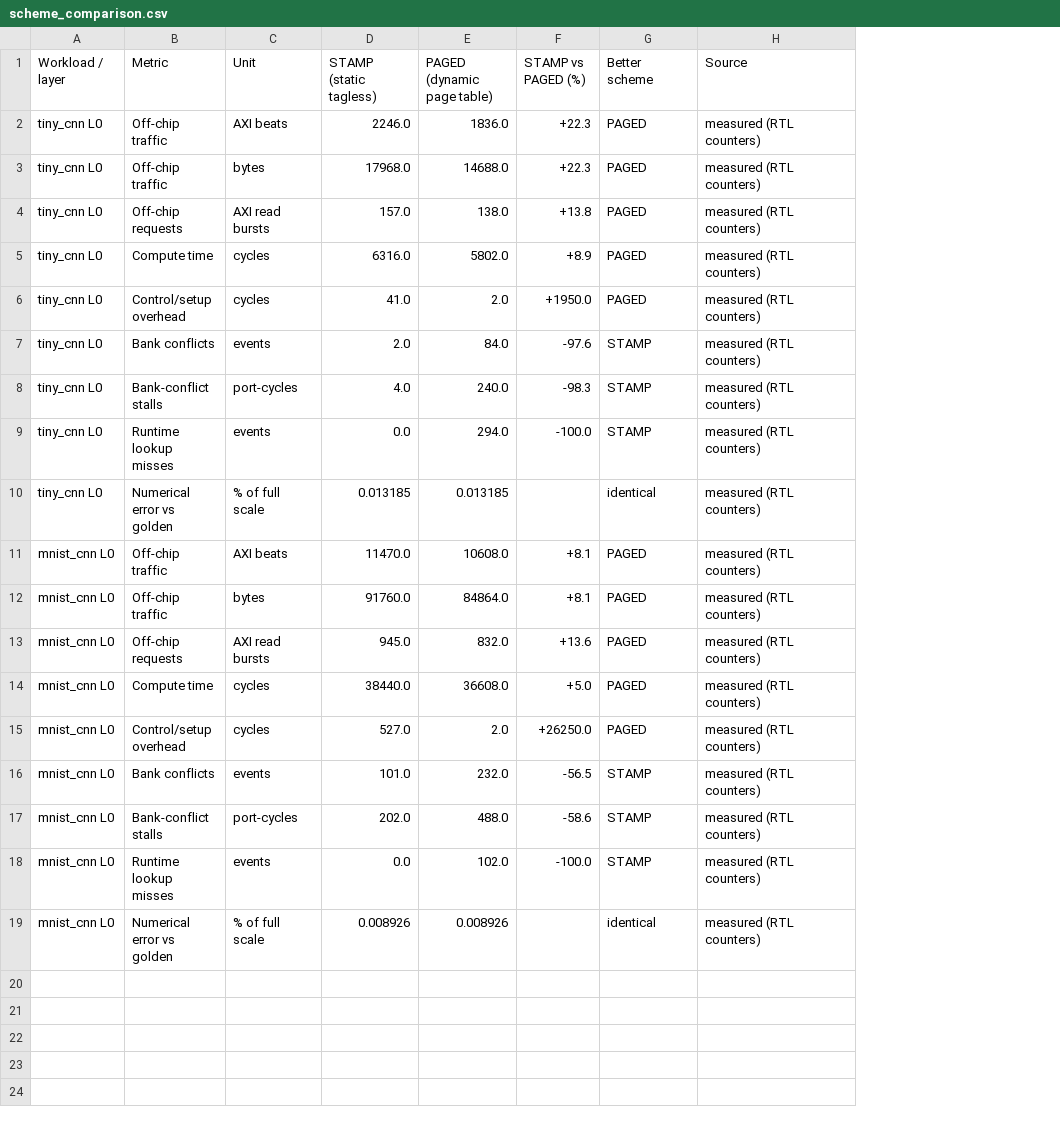
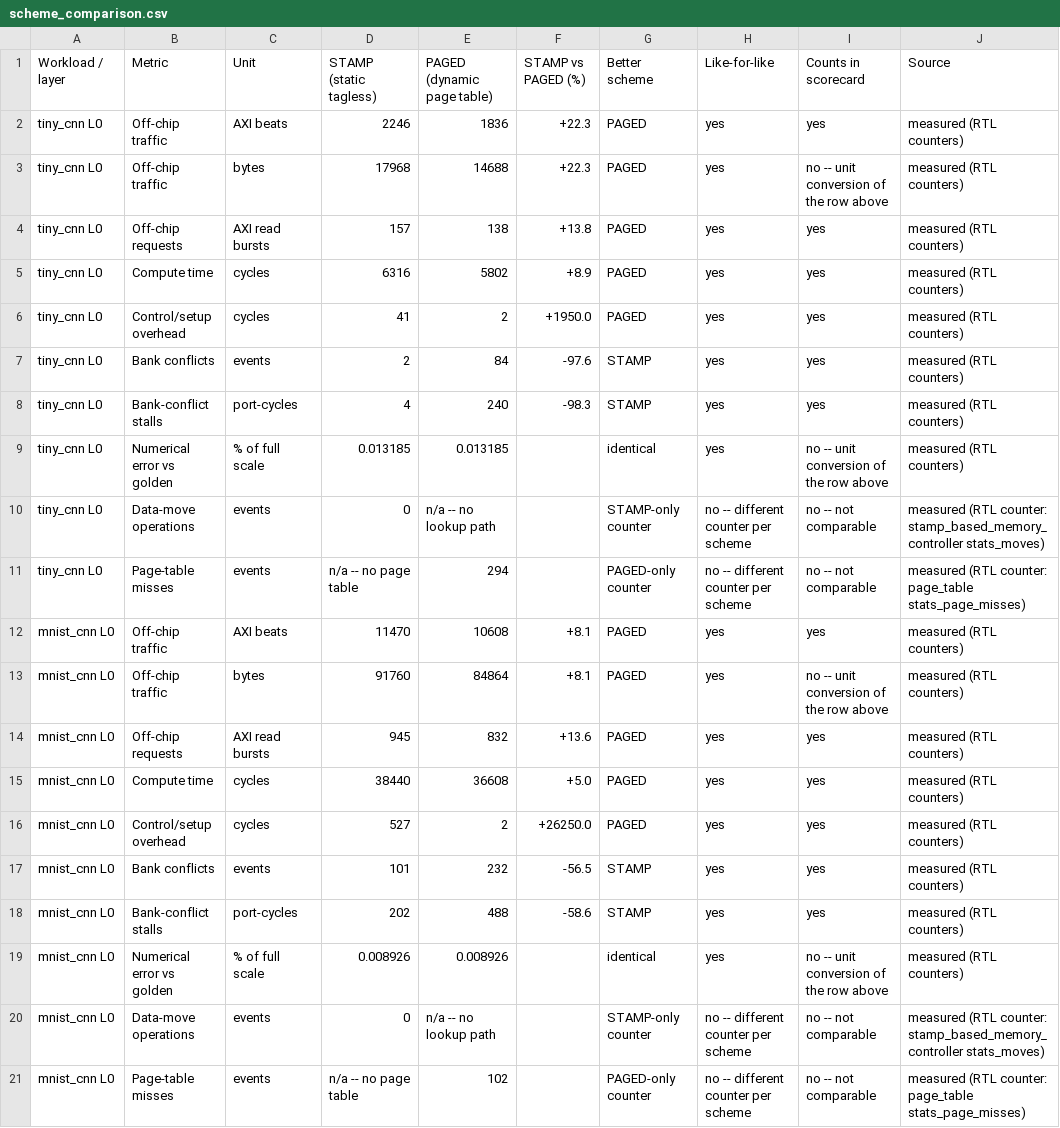
Before and after one commit to DilshanPathegamage123/Quadramind_DNN_Accelerator, a CSV file: Integrated_Simulator_Backup_updated/sim_framework/results/member2/scheme_comparison.csv, drawn as a sheet; removed rows and columns are numbered as before the commit, all else as after; the diff names each change by its address in the sheet, - before the commit and + after, or states it on an @@ line.

```diff
--- a/Integrated_Simulator_Backup_updated/sim_framework/results/member2/scheme_comparison.csv
+++ b/Integrated_Simulator_Backup_updated/sim_framework/results/member2/scheme_comparison.csv
+column H (Like-for-like), rows 2-9: all yes; rows 12-19: all yes
+column I (Counts in scorecard), rows 2-9: yes | no -- unit conversion of the row above | yes | yes | yes | yes | yes | no -- unit conversion of the row above; rows 12-19: yes | no -- unit conversion of the row above | yes | yes | yes | yes | yes | no -- unit conversion of the row above
-D2 (STAMP (static tagless)): 2246.0
+D2 (STAMP (static tagless)): 2246
-E2 (PAGED (dynamic page table)): 1836.0
+E2 (PAGED (dynamic page table)): 1836
-D3 (STAMP (static tagless)): 17968.0
+D3 (STAMP (static tagless)): 17968
-E3 (PAGED (dynamic page table)): 14688.0
+E3 (PAGED (dynamic page table)): 14688
-D4 (STAMP (static tagless)): 157.0
+D4 (STAMP (static tagless)): 157
-E4 (PAGED (dynamic page table)): 138.0
+E4 (PAGED (dynamic page table)): 138
-D5 (STAMP (static tagless)): 6316.0
+D5 (STAMP (static tagless)): 6316
-E5 (PAGED (dynamic page table)): 5802.0
+E5 (PAGED (dynamic page table)): 5802
-D6 (STAMP (static tagless)): 41.0
+D6 (STAMP (static tagless)): 41
-E6 (PAGED (dynamic page table)): 2.0
+E6 (PAGED (dynamic page table)): 2
-D7 (STAMP (static tagless)): 2.0
+D7 (STAMP (static tagless)): 2
-E7 (PAGED (dynamic page table)): 84.0
+E7 (PAGED (dynamic page table)): 84
-D8 (STAMP (static tagless)): 4.0
+D8 (STAMP (static tagless)): 4
-E8 (PAGED (dynamic page table)): 240.0
+E8 (PAGED (dynamic page table)): 240
-row 9: tiny_cnn L0 | Runtime lookup misses | events | 0.0 | 294.0 | -100.0 | STAMP | measured (RTL counters)
+row 10: tiny_cnn L0 | Data-move operations | events | 0 | n/a -- no lookup path |  | STAMP-only counter | no -- different counter per scheme | no -- not comparable | measured (RTL counter: stamp_based_memory_controller stats_moves)
+row 11: tiny_cnn L0 | Page-table misses | events | n/a -- no page table | 294 |  | PAGED-only counter | no -- different counter per scheme | no -- not comparable | measured (RTL counter: page_table stats_page_misses)
-D12 (STAMP (static tagless)): 11470.0
+D12 (STAMP (static tagless)): 11470
-E12 (PAGED (dynamic page table)): 10608.0
+E12 (PAGED (dynamic page table)): 10608
-D13 (STAMP (static tagless)): 91760.0
+D13 (STAMP (static tagless)): 91760
-E13 (PAGED (dynamic page table)): 84864.0
+E13 (PAGED (dynamic page table)): 84864
-D14 (STAMP (static tagless)): 945.0
+D14 (STAMP (static tagless)): 945
-E14 (PAGED (dynamic page table)): 832.0
+E14 (PAGED (dynamic page table)): 832
-D15 (STAMP (static tagless)): 38440.0
+D15 (STAMP (static tagless)): 38440
-E15 (PAGED (dynamic page table)): 36608.0
+E15 (PAGED (dynamic page table)): 36608
-D16 (STAMP (static tagless)): 527.0
+D16 (STAMP (static tagless)): 527
-E16 (PAGED (dynamic page table)): 2.0
+E16 (PAGED (dynamic page table)): 2
-D17 (STAMP (static tagless)): 101.0
+D17 (STAMP (static tagless)): 101
-E17 (PAGED (dynamic page table)): 232.0
+E17 (PAGED (dynamic page table)): 232
-D18 (STAMP (static tagless)): 202.0
+D18 (STAMP (static tagless)): 202
-E18 (PAGED (dynamic page table)): 488.0
+E18 (PAGED (dynamic page table)): 488
-row 18: mnist_cnn L0 | Runtime lookup misses | events | 0.0 | 102.0 | -100.0 | STAMP | measured (RTL counters)
+row 20: mnist_cnn L0 | Data-move operations | events | 0 | n/a -- no lookup path |  | STAMP-only counter | no -- different counter per scheme | no -- not comparable | measured (RTL counter: stamp_based_memory_controller stats_moves)
+row 21: mnist_cnn L0 | Page-table misses | events | n/a -- no page table | 102 |  | PAGED-only counter | no -- different counter per scheme | no -- not comparable | measured (RTL counter: page_table stats_page_misses)
```
Also changed, not shown: Integrated_Simulator_Backup_updated/sim_framework/results/thesis_notebook/data_bundle/member2/scheme_comparison.csv, 4 other files.
